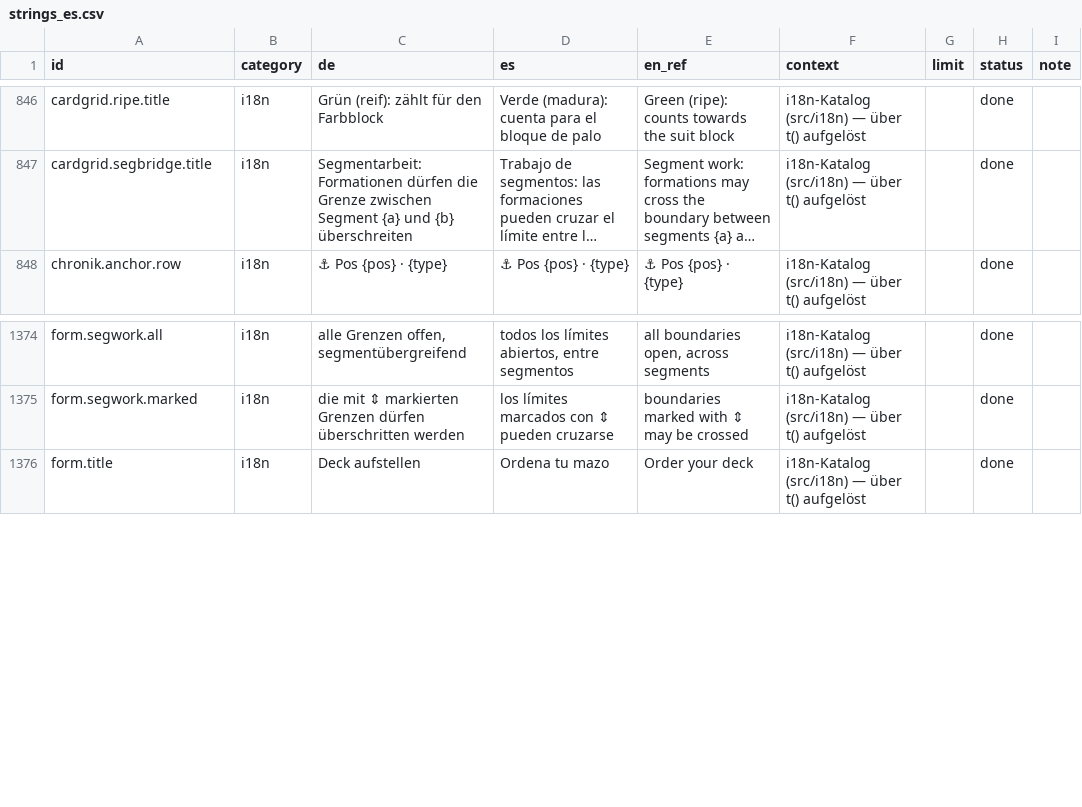
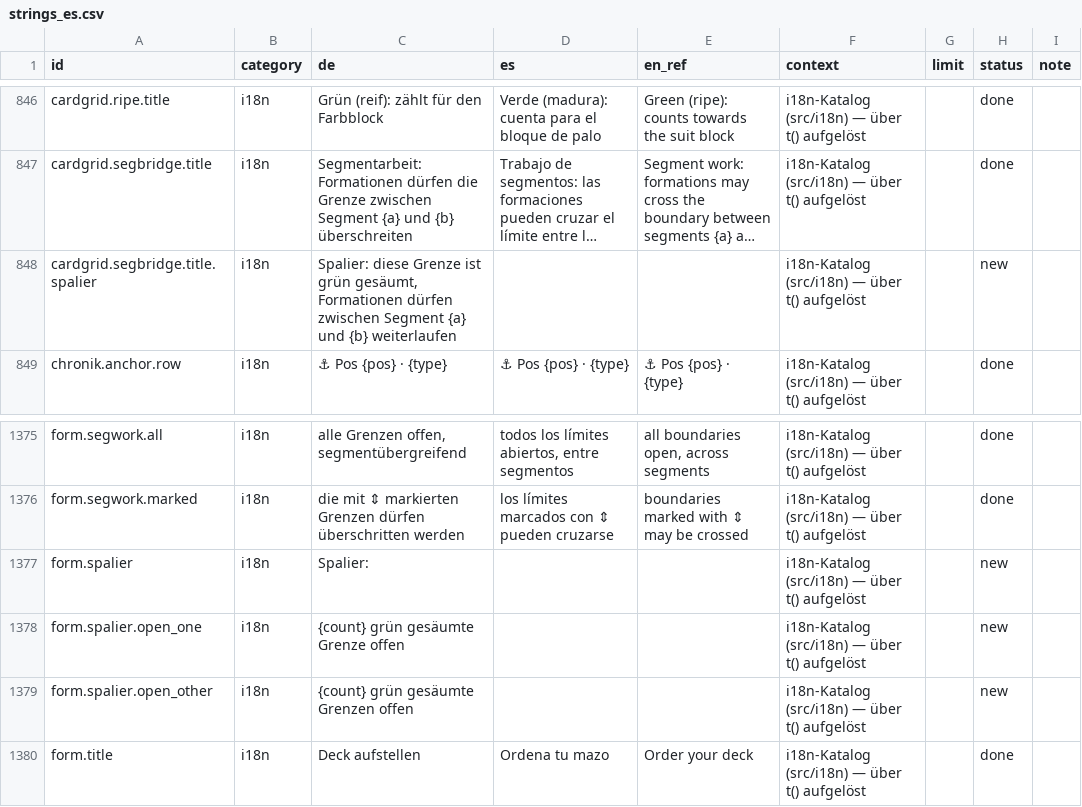
Before and after one commit to GitGudMonkeh/autostich, a CSV file: docs/localization/strings_es.csv, drawn as a sheet; only a part is shown, gaps mark what is left out; long unchanged cells end in …; the diff names each change by its address in the sheet, - before the commit and + after, or states it on an @@ line.

```diff
--- a/docs/localization/strings_es.csv
+++ b/docs/localization/strings_es.csv
+row 848: cardgrid.segbridge.title.spalier | i18n | Spalier: diese Grenze ist grün gesäumt, Formationen dürfen zwischen Segment {a} und {b} weiterlaufen |  |  | i18n-Katalog (src/i18n) — über t() aufgelöst |  | new
+row 1377: form.spalier | i18n | Spalier: |  |  | i18n-Katalog (src/i18n) — über t() aufgelöst |  | new
+row 1378: form.spalier.open_one | i18n | {count} grün gesäumte Grenze offen |  |  | i18n-Katalog (src/i18n) — über t() aufgelöst |  | new
+row 1379: form.spalier.open_other | i18n | {count} grün gesäumte Grenzen offen |  |  | i18n-Katalog (src/i18n) — über t() aufgelöst |  | new
```
Also changed, not shown: docs/localization/strings_de_pixi_2026-08-15.csv, docs/localization/strings_zh-Hans.csv, 7 other files.
